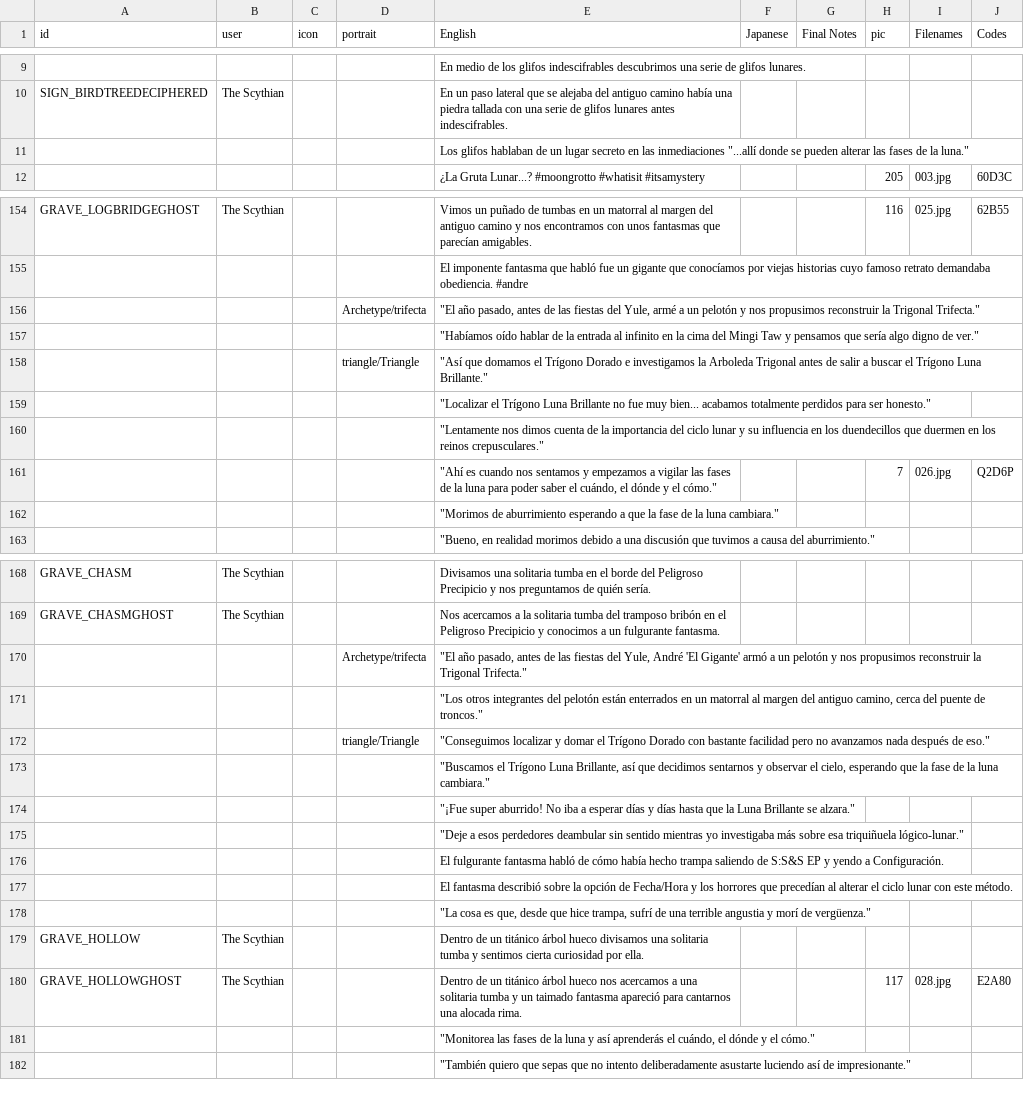
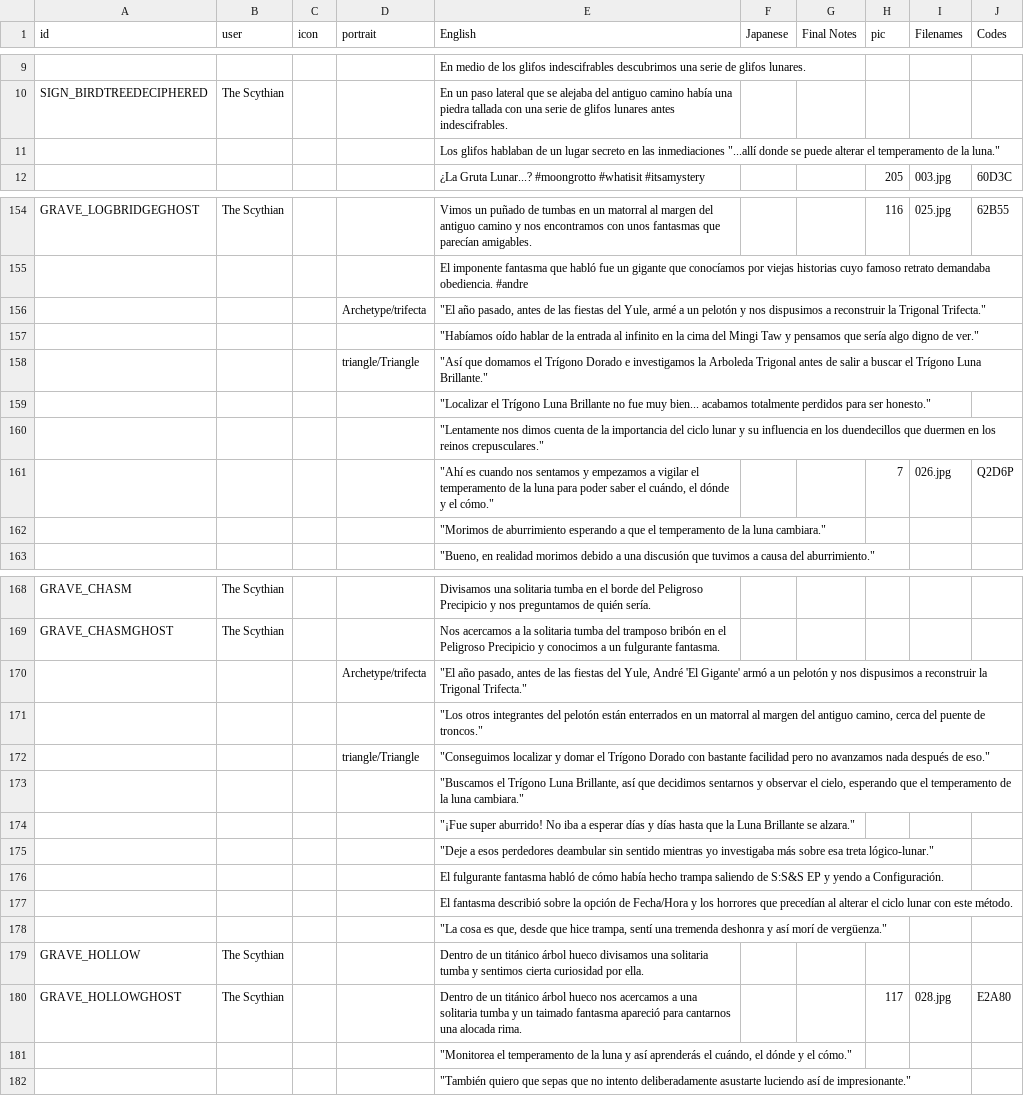
Before and after one commit to cesardeg/sworcery-spanish, a TSV file: locales/dialog.tsv, drawn as a sheet; only a part is shown, gaps mark what is left out; the diff covers the shown part only; the diff names each change by its address in the sheet, - before the commit and + after, or states it on an @@ line.

Commit message:
temperamento de la luna

```diff
--- a/locales/dialog.tsv
+++ b/locales/dialog.tsv
-E11 (English): …donde se pueden alterar las fases de la…
+E11 (English): …donde se puede alterar el temperamento de la…
-E156 (English): …y nos propusimos reconstruir la…
+E156 (English): …y nos dispusimos a reconstruir la…
-E161 (English): …a vigilar las fases de la…
+E161 (English): …a vigilar el temperamento de la…
-E162 (English): …a que la fase de la…
+E162 (English): …a que el temperamento de la…
-E170 (English): …y nos propusimos reconstruir la…
+E170 (English): …y nos dispusimos a reconstruir la…
-E173 (English): …esperando que la fase de la…
+E173 (English): …esperando que el temperamento de la…
-E175 (English): …sobre esa triquiñuela lógico-lunar."
+E175 (English): …sobre esa treta lógico-lunar."
-E178 (English): …hice trampa, sufrí de una terrible angustia y morí de…
+E178 (English): …hice trampa, sentí una tremenda deshonra y así morí de…
-E181 (English): "Monitorea las fases de la…
+E181 (English): "Monitorea el temperamento de la…
```
Also changed, not shown: 7 edited cells elsewhere in this file.
